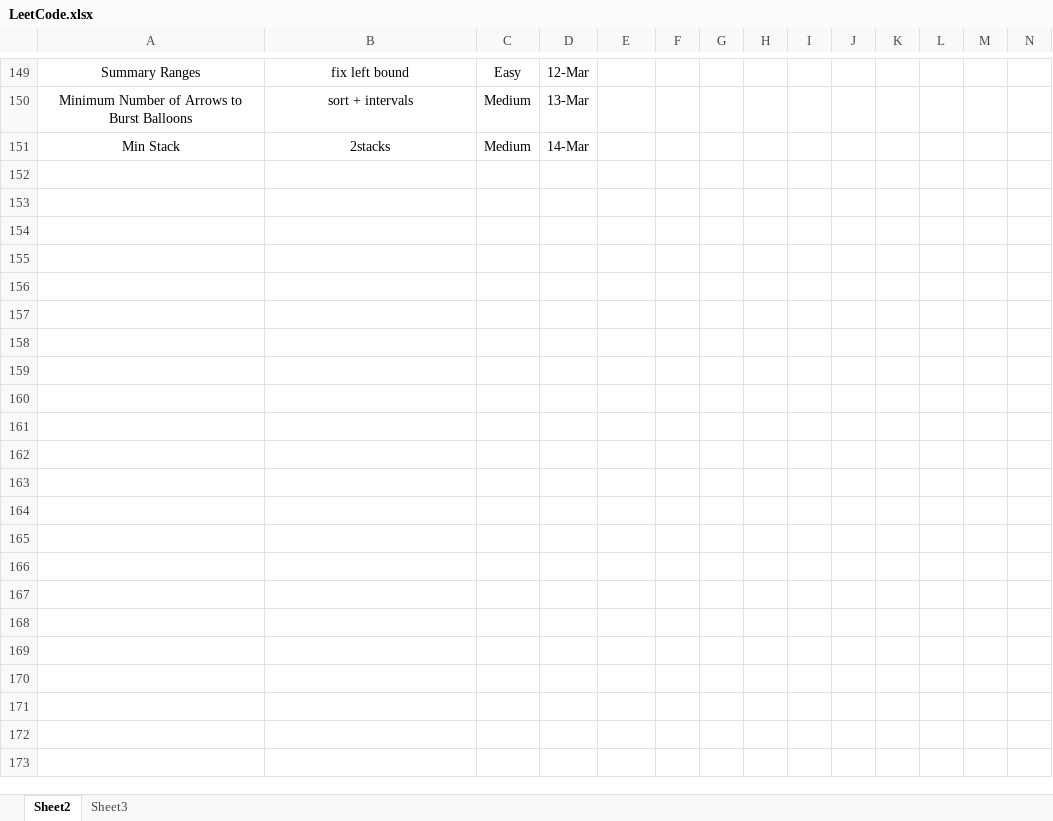
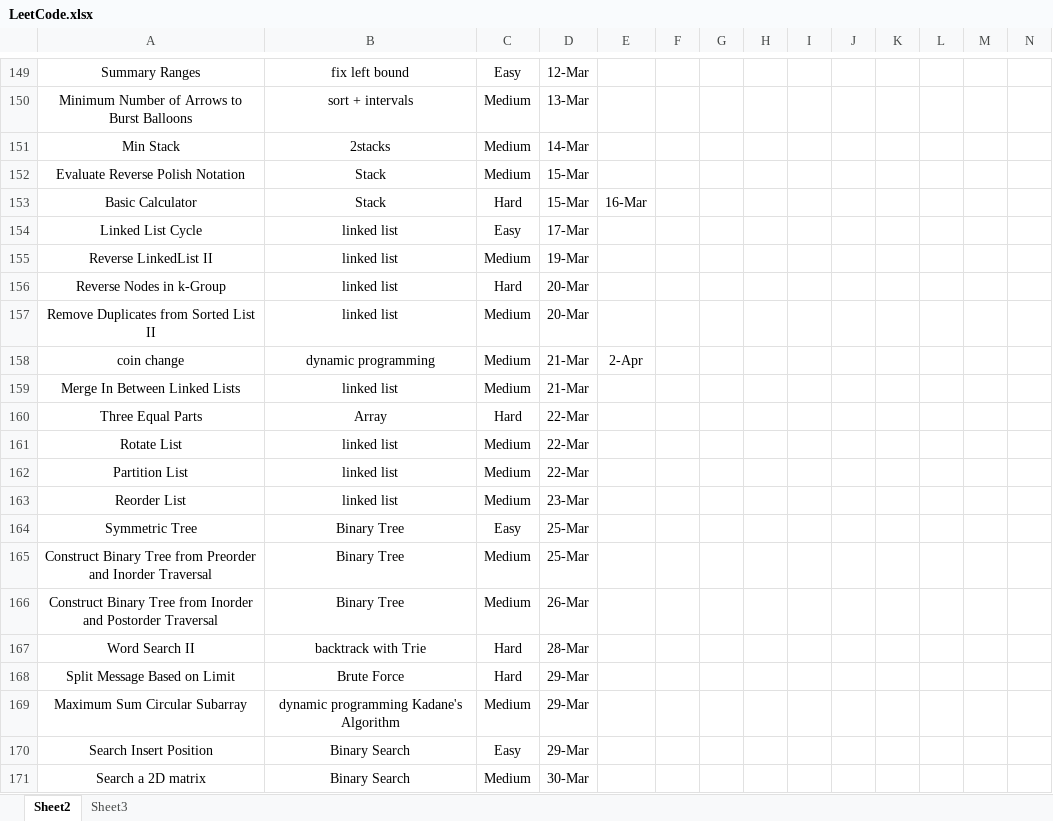
Before and after one commit to adamcy99/Study, an Excel workbook: LeetCode.xlsx, sheet Sheet2, drawn as a sheet; only a part is shown, gaps mark what is left out; values as stored, in another font and other column widths than the file's, no borders; the diff covers the shown part only; the diff names each change by its address in the sheet, - before the commit and + after, or states it on an @@ line.

```diff
--- a/LeetCode.xlsx (sheet Sheet2)
+++ b/LeetCode.xlsx (sheet Sheet2)
+row 152: Evaluate Reverse Polish Notation | Stack | Medium | 15-Mar
+row 153: Basic Calculator | Stack | Hard | 15-Mar | 16-Mar
+row 154: Linked List Cycle | linked list | Easy | 17-Mar
+row 155: Reverse LinkedList II | linked list | Medium | 19-Mar
+row 156: Reverse Nodes in k-Group | linked list | Hard | 20-Mar
+row 157: Remove Duplicates from Sorted List II | linked list | Medium | 20-Mar
+row 158: coin change | dynamic programming | Medium | 21-Mar | 2-Apr
+row 159: Merge In Between Linked Lists | linked list | Medium | 21-Mar
+row 160: Three Equal Parts | Array | Hard | 22-Mar
+row 161: Rotate List | linked list | Medium | 22-Mar
+row 162: Partition List | linked list | Medium | 22-Mar
+row 163: Reorder List | linked list | Medium | 23-Mar
+row 164: Symmetric Tree | Binary Tree | Easy | 25-Mar
+row 165: Construct Binary Tree from Preorder and Inorder Traversal | Binary Tree | Medium | 25-Mar
+row 166: Construct Binary Tree from Inorder and Postorder Traversal | Binary Tree | Medium | 26-Mar
+row 167: Word Search II | backtrack with Trie | Hard | 28-Mar
+row 168: Split Message Based on Limit | Brute Force | Hard | 29-Mar
+row 169: Maximum Sum Circular Subarray | dynamic programming Kadane's Algorithm | Medium | 29-Mar
+row 170: Search Insert Position | Binary Search | Easy | 29-Mar
+row 171: Search a 2D matrix | Binary Search | Medium | 30-Mar
```
Also changed, not shown: 15 added rows and 23 edited cells elsewhere in this sheet, 22 other files.
